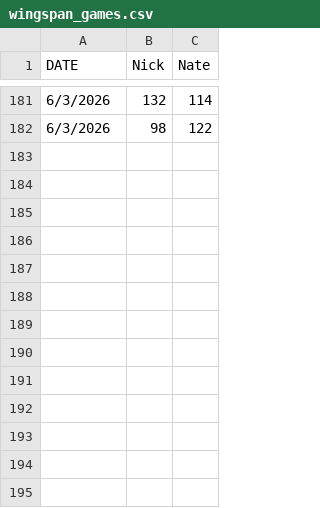
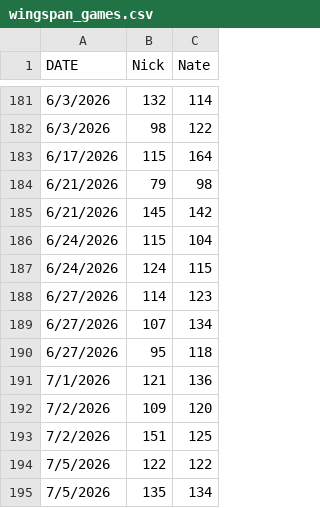
Before and after one commit to ndswecker/wingspan-stats-portal, a CSV file: data/wingspan_games.csv, drawn as a sheet; only a part is shown, gaps mark what is left out; the diff names each change by its address in the sheet, - before the commit and + after, or states it on an @@ line.

Commit message:
update the csv with newer data and fix daily bar between games. add more services

```diff
--- a/data/wingspan_games.csv
+++ b/data/wingspan_games.csv
+row 183: 6/17/2026 | 115 | 164
+row 184: 6/21/2026 | 79 | 98
+row 185: 6/21/2026 | 145 | 142
+row 186: 6/24/2026 | 115 | 104
+row 187: 6/24/2026 | 124 | 115
+row 188: 6/27/2026 | 114 | 123
+row 189: 6/27/2026 | 107 | 134
+row 190: 6/27/2026 | 95 | 118
+row 191: 7/1/2026 | 121 | 136
+row 192: 7/2/2026 | 109 | 120
+row 193: 7/2/2026 | 151 | 125
+row 194: 7/5/2026 | 122 | 122
+row 195: 7/5/2026 | 135 | 134
```
Also changed, not shown: 6 other files.
